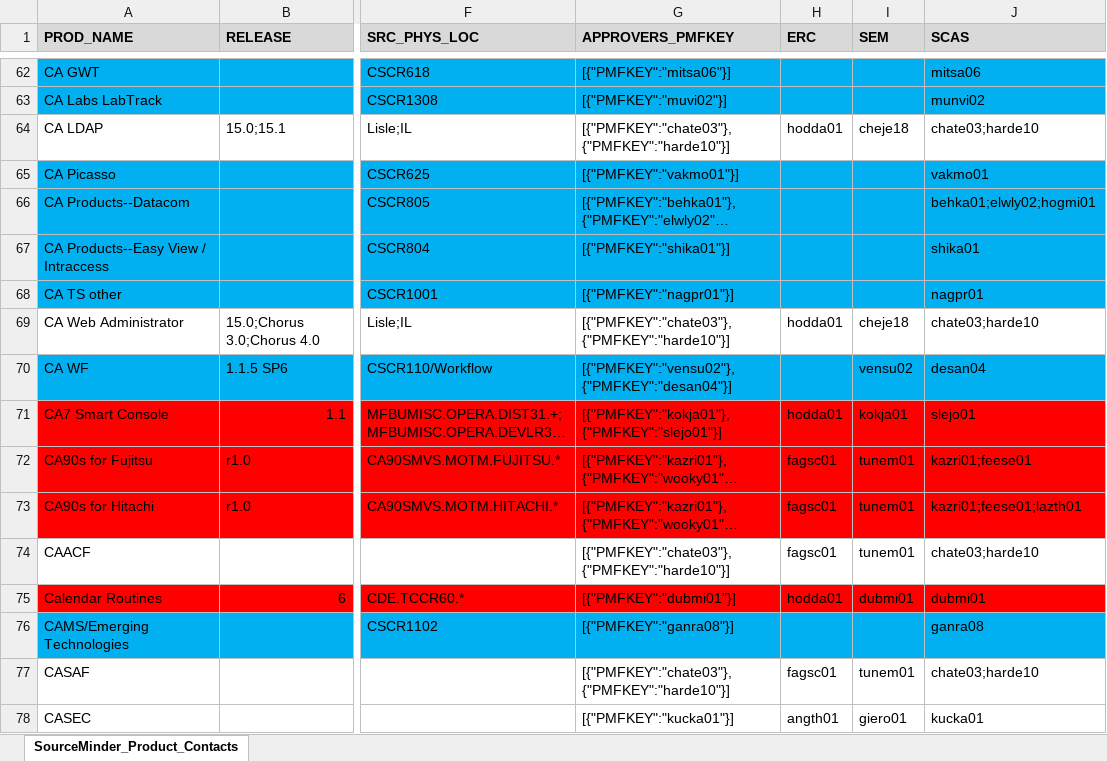
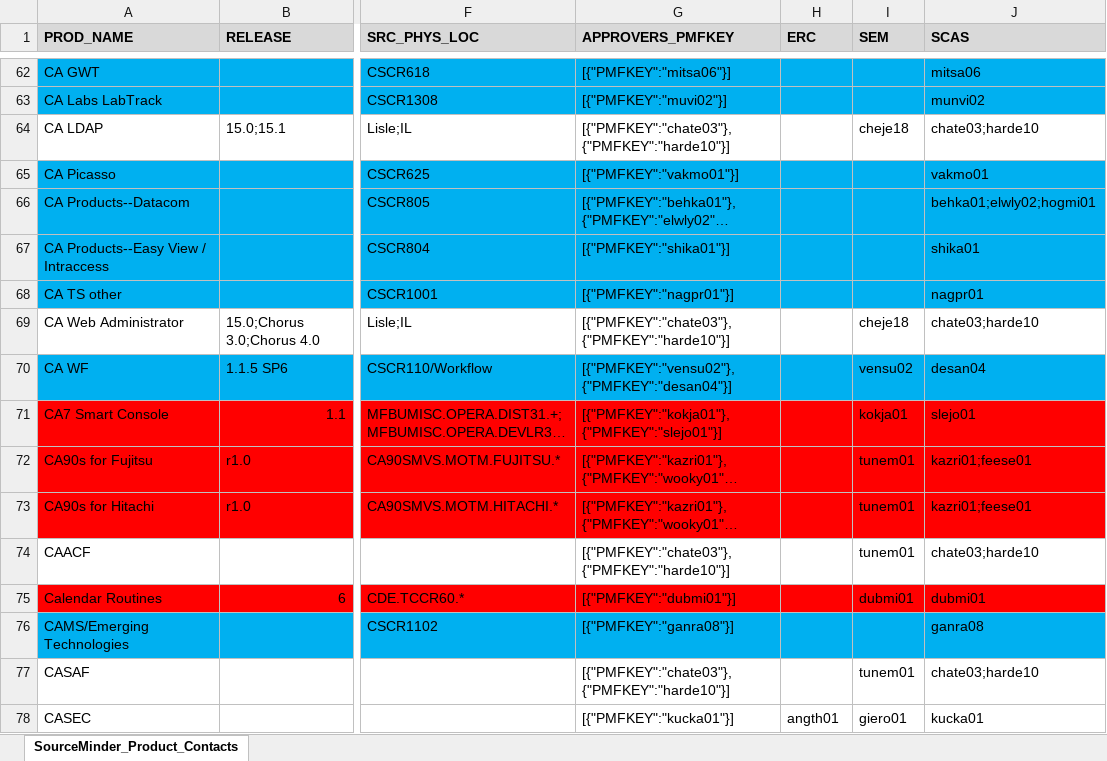
Before and after one commit to morjo02jm/SCM-Attestation-Common-LDAP, an Excel workbook: commonldap/SourceMinder_Product_Contacts.xlsx, sheet SourceMinder_Product_Contacts, drawn as a sheet; only a part is shown, gaps mark what is left out; long unchanged cells end in …; values as stored, in another font and other column widths than the file's, no borders; the diff covers the shown part only; the diff names each change by its address in the sheet, - before the commit and + after, or states it on an @@ line.

```diff
--- a/commonldap/SourceMinder_Product_Contacts.xlsx (sheet SourceMinder_Product_Contacts)
+++ b/commonldap/SourceMinder_Product_Contacts.xlsx (sheet SourceMinder_Product_Contacts)
-H64 (ERC): hodda01
+H64 (ERC): (empty)
-H69 (ERC): hodda01
+H69 (ERC): (empty)
-H71 (ERC): hodda01
+H71 (ERC): (empty)
-H72:H74 (ERC): fagsc01
+H72:H74 (ERC): (empty)
-J73 (SCAS): kazri01;feese01;lazth01
+J73 (SCAS): kazri01;feese01
-H75 (ERC): hodda01
+H75 (ERC): (empty)
-H77 (ERC): fagsc01
+H77 (ERC): (empty)
```
Also changed, not shown: 516 edited cells elsewhere in this sheet, 2 other files.
